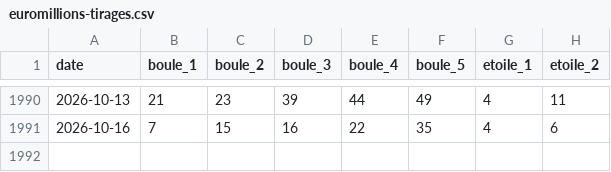
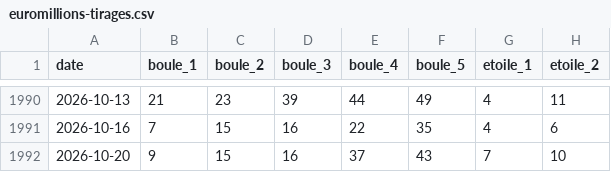
Before and after one commit to langloisrodolphe03319-hash/euromillions-lab, a CSV file: euromillions-tirages.csv, drawn as a sheet; only a part is shown, gaps mark what is left out.

```diff
--- a/euromillions-tirages.csv
+++ b/euromillions-tirages.csv
@@ -1991 +1991,2 @@
 2026-10-16,7,15,16,22,35,4,6
+2026-10-20,9,15,16,37,43,7,10
```
Also changed, not shown: 2 other files.
